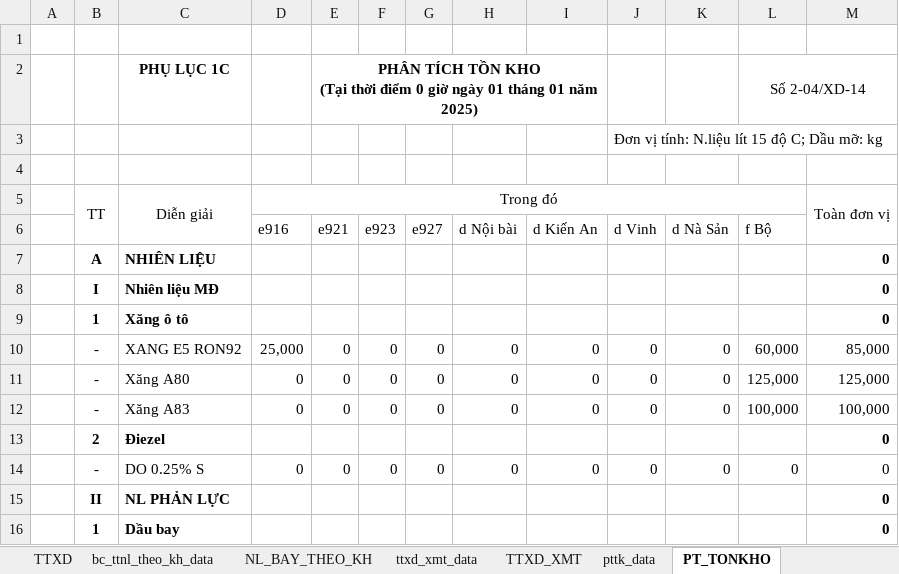
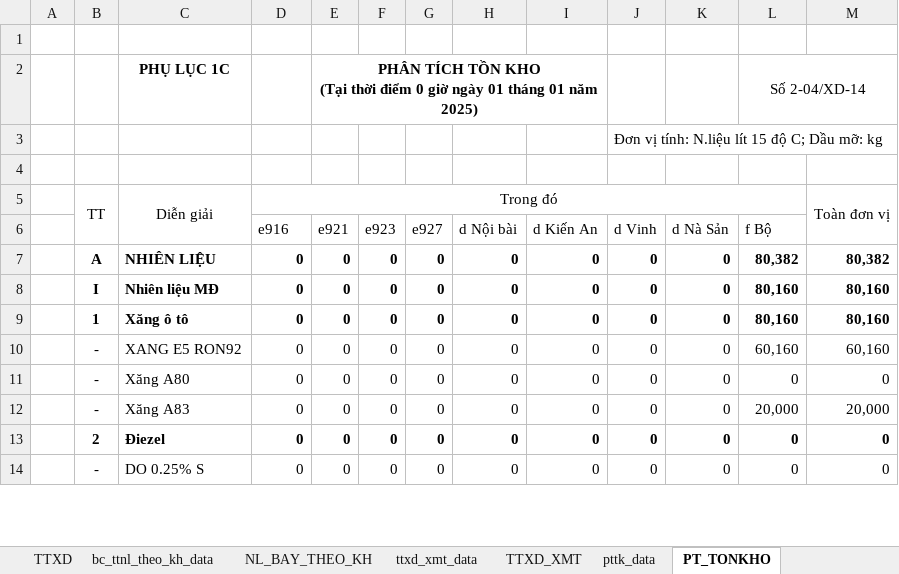
Before and after one commit to ste4-share/xdf, an Excel workbook: xlsx_template/data.xlsx, sheet PT_TONKHO, drawn as a sheet; only a part is shown; values as stored, in another font and other column widths than the file's, no borders; removed rows and columns are numbered as before the commit, all else as after; the diff covers the shown part only; the diff names each change by its address in the sheet, - before the commit and + after, or states it on an @@ line.

```diff
--- a/xlsx_template/data.xlsx (sheet PT_TONKHO)
+++ b/xlsx_template/data.xlsx (sheet PT_TONKHO)
-D7:D9: (empty)
+D7:D9: 0
-E7:E9: (empty)
+E7:E9: 0
-F7:F9: (empty)
+F7:F9: 0
-G7:G9: (empty)
+G7:G9: 0
-H7:H9: (empty)
+H7:H9: 0
-I7:I9: (empty)
+I7:I9: 0
-J7:J9: (empty)
+J7:J9: 0
-K7:K9: (empty)
+K7:K9: 0
-L7: (empty)
+L7: 80,382
-M7: 0
+M7: 80,382
-L8:L9: (empty)
+L8:L9: 80,160
-M8:M9: 0
+M8:M9: 80,160
-D10: 25,000
+D10: 0
-L10: 60,000
+L10: 60,160
-M10: 85,000
+M10: 60,160
-L11: 125,000
+L11: 0
-M11: 125,000
+M11: 0
-L12: 100,000
+L12: 20,000
-M12: 100,000
+M12: 20,000
-D13: (empty)
+D13: 0
-E13: (empty)
+E13: 0
-F13: (empty)
+F13: 0
-G13: (empty)
+G13: 0
-H13: (empty)
+H13: 0
-I13: (empty)
+I13: 0
-J13: (empty)
+J13: 0
-K13: (empty)
+K13: 0
-L13: (empty)
+L13: 0
-row 15:  | II | NL PHẢN LỰC |  |  |  |  |  |  |  |  |  | 0
-row 16:  | 1 | Dầu bay |  |  |  |  |  |  |  |  |  | 0
```
Also changed, not shown: 18 added rows, 12 removed rows, 4 moved rows and 55 edited cells elsewhere in this sheet, sheet NXT, sheet bc_ttnl_theo_kh_data, sheet NL_BAY_THEO_KH, sheet bc_nxt_data, sheet pttk_data, formulas that keep their value, 13 other files.
